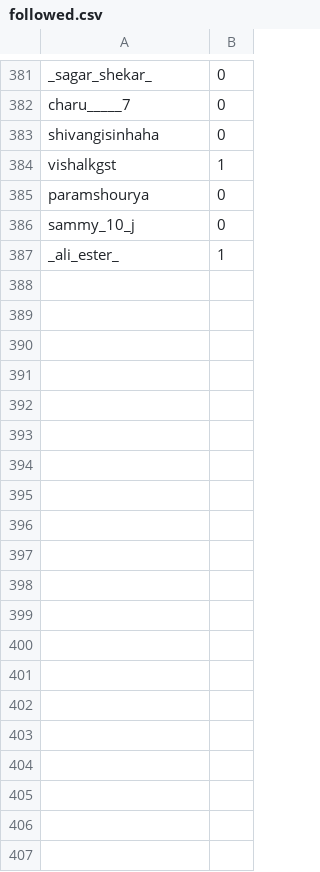
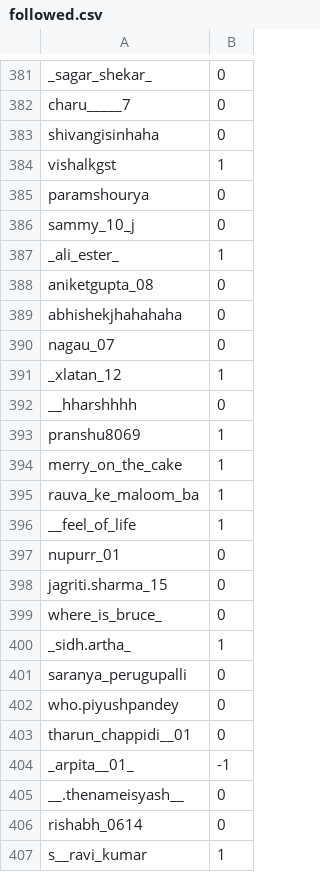
Before and after one commit to KaranPokhariya/instagram_msrit23, a CSV file: followed.csv, drawn as a sheet; only a part is shown, gaps mark what is left out; the diff covers the shown part only; the diff names each change by its address in the sheet, - before the commit and + after, or states it on an @@ line.

Commit message:
data push

```diff
--- a/followed.csv
+++ b/followed.csv
+row 388: aniketgupta_08 | 0
+row 389: abhishekjhahahaha | 0
+row 390: nagau_07 | 0
+row 391: _xlatan_12 | 1
+row 392: __hharshhhh | 0
+row 393: pranshu8069 | 1
+row 394: merry_on_the_cake | 1
+row 395: rauva_ke_maloom_ba | 1
+row 396: __feel_of_life | 1
+row 397: nupurr_01 | 0
+row 398: jagriti.sharma_15 | 0
+row 399: where_is_bruce_ | 0
+row 400: _sidh.artha_ | 1
+row 401: saranya_perugupalli | 0
+row 402: who.piyushpandey | 0
+row 403: tharun_chappidi__01 | 0
+row 404: _arpita__01_ | -1
+row 405: __.thenameisyash__ | 0
+row 406: rishabh_0614 | 0
+row 407: s__ravi_kumar | 1
```
Also changed, not shown: 37 added rows elsewhere in this file, 2 other files.
